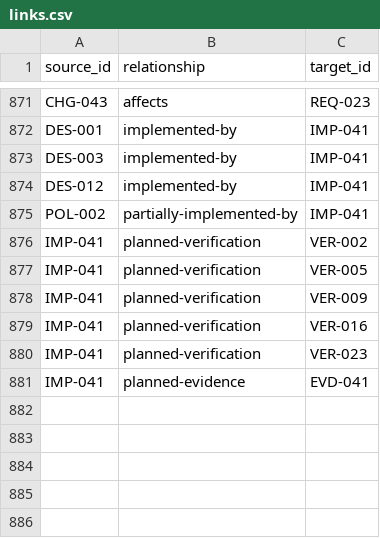
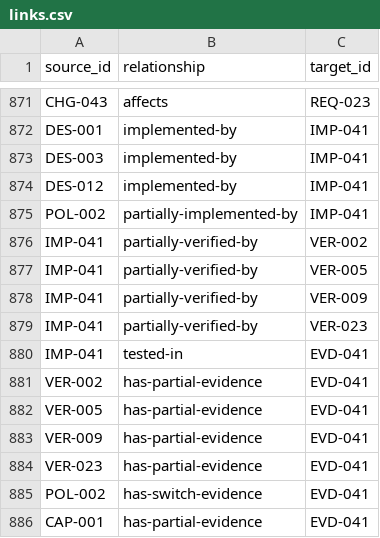
Before and after one commit to Romanof123/JNOX, a CSV file: trace/links.csv, drawn as a sheet; only a part is shown, gaps mark what is left out.

Commit message:
Publish observed FIFO and RR handler intervals, watermark bounds and raw data

```diff
--- a/trace/links.csv
+++ b/trace/links.csv
@@ -875,7 +875,12 @@ DES-012,implemented-by,IMP-041
 POL-002,partially-implemented-by,IMP-041
-IMP-041,planned-verification,VER-002
-IMP-041,planned-verification,VER-005
-IMP-041,planned-verification,VER-009
-IMP-041,planned-verification,VER-016
-IMP-041,planned-verification,VER-023
-IMP-041,planned-evidence,EVD-041
+IMP-041,partially-verified-by,VER-002
+IMP-041,partially-verified-by,VER-005
+IMP-041,partially-verified-by,VER-009
+IMP-041,partially-verified-by,VER-023
+IMP-041,tested-in,EVD-041
+VER-002,has-partial-evidence,EVD-041
+VER-005,has-partial-evidence,EVD-041
+VER-009,has-partial-evidence,EVD-041
+VER-023,has-partial-evidence,EVD-041
+POL-002,has-switch-evidence,EVD-041
+CAP-001,has-partial-evidence,EVD-041
```
Also changed, not shown: 16 other files.
